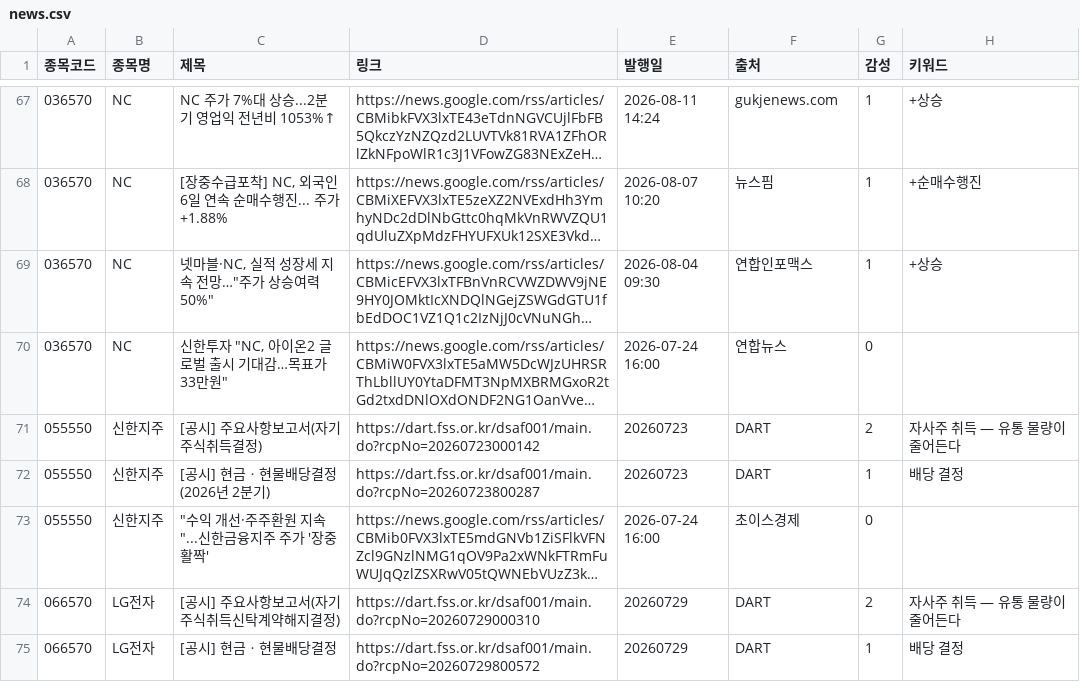
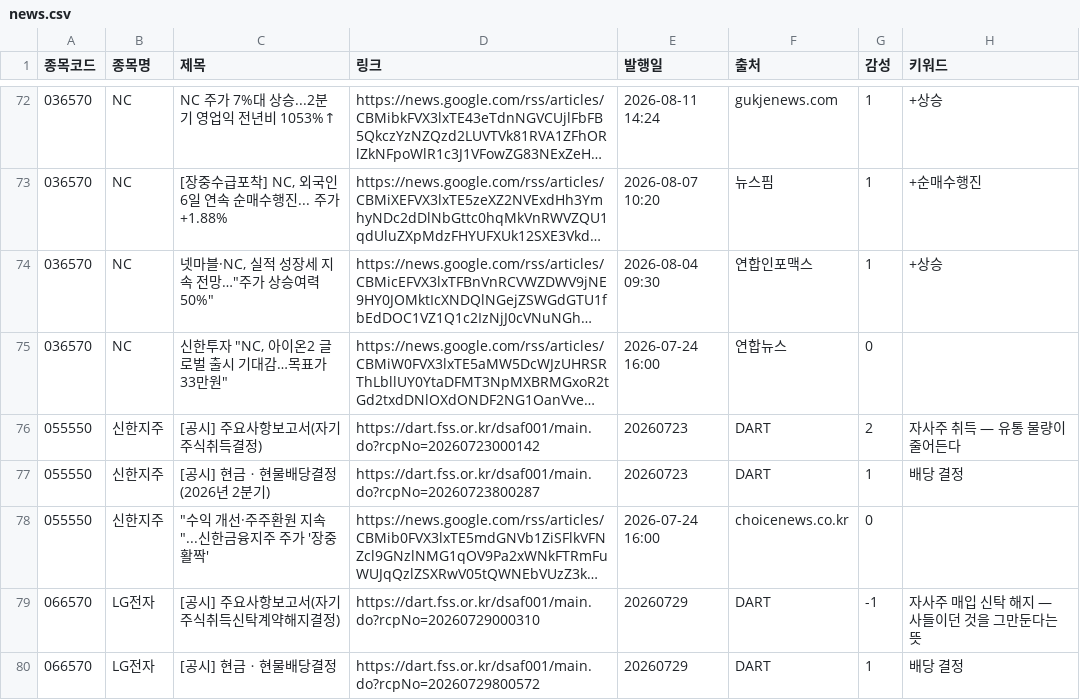
Before and after one commit to sunbmj4119-cmd/rich, a CSV file: data/news.csv, drawn as a sheet; only a part is shown, gaps mark what is left out; long unchanged cells end in …; addresses are those after the commit; the diff covers the shown part only; the diff names each change by its address in the sheet, - before the commit and + after, or states it on an @@ line.

```diff
--- a/data/news.csv
+++ b/data/news.csv
-F78 (출처): 초이스경제
+F78 (출처): choicenews.co.kr
-G79 (감성): 2
+G79 (감성): -1
-H79 (키워드): 자사주 취득 — 유통 물량이 줄어든다
+H79 (키워드): 자사주 매입 신탁 해지 — 사들이던 것을 그만둔다는 뜻
```
Also changed, not shown: 9 added rows and 27 edited cells elsewhere in this file, data/shorts.csv, 2 other files.
